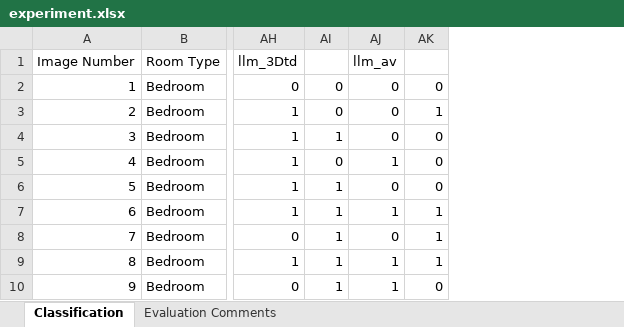
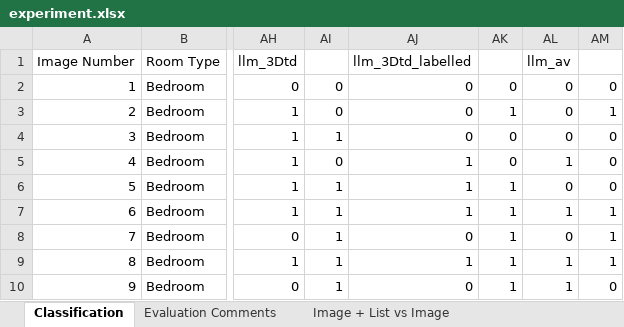
Before and after one commit to gabriellelittle1/MSc-Project, an Excel workbook: Evaluation_Experiment/experiment.xlsx, sheet Classification, drawn as a sheet; only a part is shown, gaps mark what is left out; values as stored, in another font and other column widths than the file's, no borders; the diff names each change by its address in the sheet, - before the commit and + after, or states it on an @@ line.

```diff
--- a/Evaluation_Experiment/experiment.xlsx (sheet Classification)
+++ b/Evaluation_Experiment/experiment.xlsx (sheet Classification)
+sheet tab: Image + List vs Image
+column AJ (llm_3Dtd_labelled), rows 2-10: 0 | 0 | 0 | 1 | 1 | 1 | 0 | 1 | 0
+column AK, rows 2-10: 0 | 1 | 0 | 0 | 1 | 1 | 1 | 1 | 1
```
Also changed, not shown: formulas that keep their value, 35 other files.
